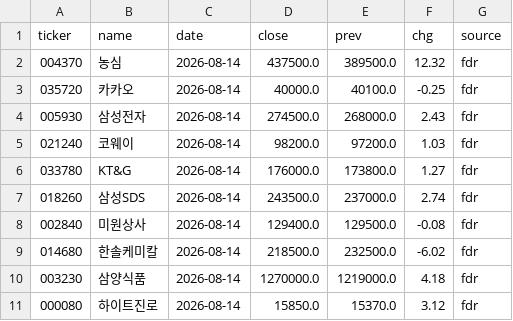
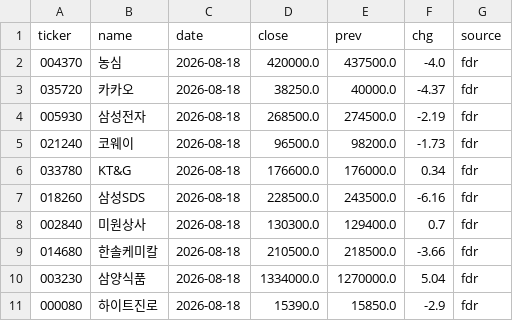
Before and after one commit to tgnugul/kospi-data, a CSV file: data/live/prices_latest.csv, drawn as a sheet; only a part is shown; the diff covers the shown part only.

Commit message:
prices: 2026-08-18 auto update

```diff
--- a/data/live/prices_latest.csv
+++ b/data/live/prices_latest.csv
@@ -1,11 +1,11 @@
 ticker,name,date,close,prev,chg,source
-004370,농심,2026-08-14,437500.0,389500.0,12.32,fdr
-035720,카카오,2026-08-14,40000.0,40100.0,-0.25,fdr
-005930,삼성전자,2026-08-14,274500.0,268000.0,2.43,fdr
-021240,코웨이,2026-08-14,98200.0,97200.0,1.03,fdr
-033780,KT&G,2026-08-14,176000.0,173800.0,1.27,fdr
-018260,삼성SDS,2026-08-14,243500.0,237000.0,2.74,fdr
-002840,미원상사,2026-08-14,129400.0,129500.0,-0.08,fdr
-014680,한솔케미칼,2026-08-14,218500.0,232500.0,-6.02,fdr
-003230,삼양식품,2026-08-14,1270000.0,1219000.0,4.18,fdr
-000080,하이트진로,2026-08-14,15850.0,15370.0,3.12,fdr
+004370,농심,2026-08-18,420000.0,437500.0,-4.0,fdr
+035720,카카오,2026-08-18,38250.0,40000.0,-4.37,fdr
+005930,삼성전자,2026-08-18,268500.0,274500.0,-2.19,fdr
+021240,코웨이,2026-08-18,96500.0,98200.0,-1.73,fdr
+033780,KT&G,2026-08-18,176600.0,176000.0,0.34,fdr
+018260,삼성SDS,2026-08-18,228500.0,243500.0,-6.16,fdr
+002840,미원상사,2026-08-18,130300.0,129400.0,0.7,fdr
+014680,한솔케미칼,2026-08-18,210500.0,218500.0,-3.66,fdr
+003230,삼양식품,2026-08-18,1334000.0,1270000.0,5.04,fdr
+000080,하이트진로,2026-08-18,15390.0,15850.0,-2.9,fdr
```
Also changed, not shown: 28 edited cells elsewhere in this file, 1 other file.
